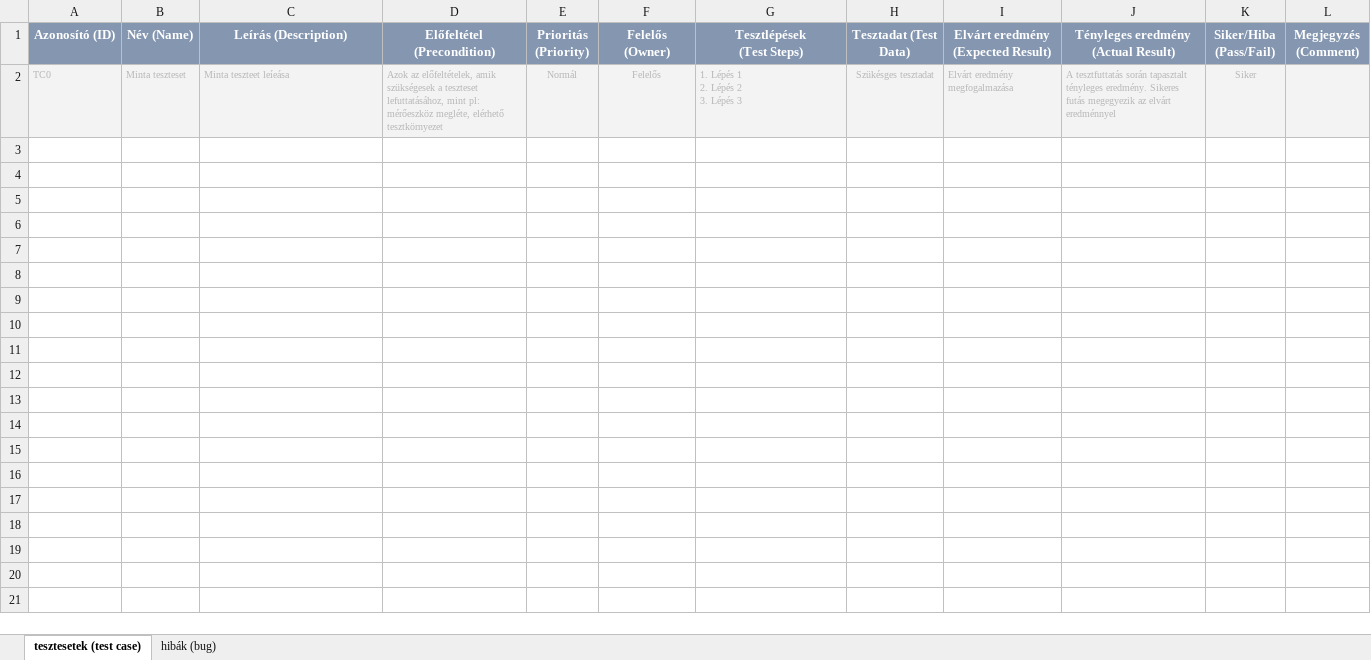
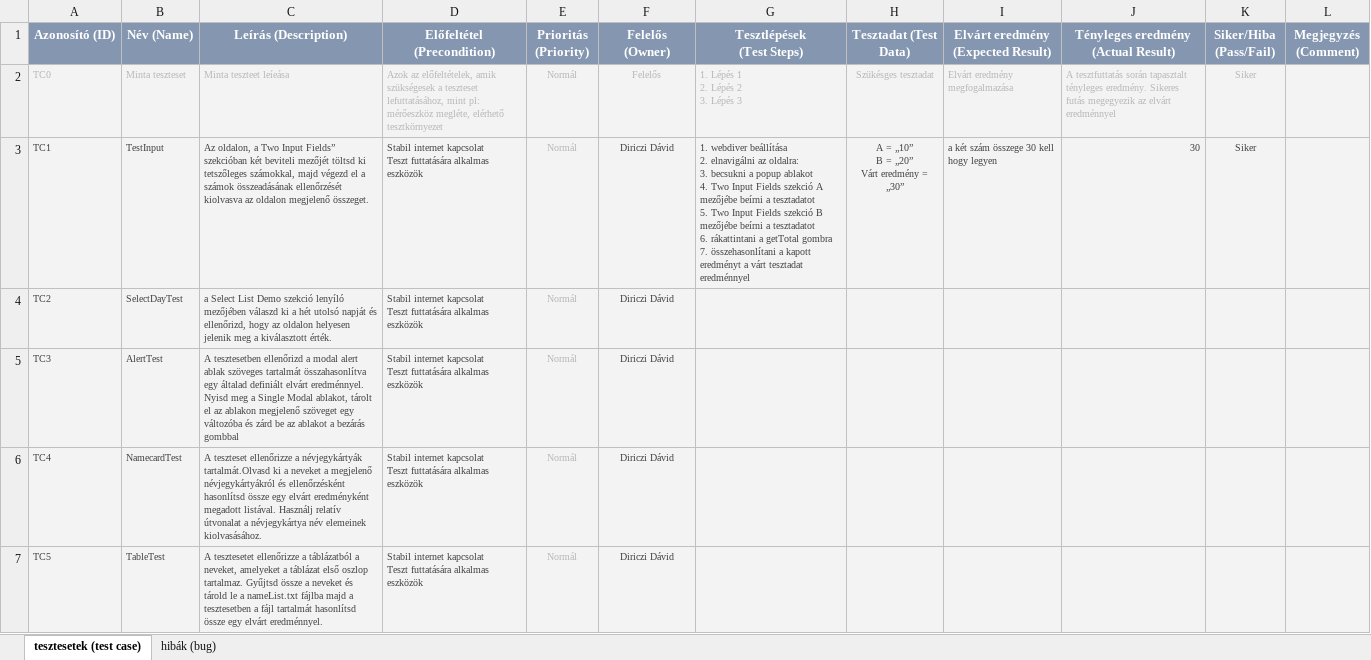
Before and after one commit to CodecoolGlobal/kepesito-vizsga-2022-Dyrk84, an Excel workbook: Tesztmenedzser.xlsx, sheet tesztesetek (test case), drawn as a sheet; values as stored, in another font and other column widths than the file's, no borders; charts and pictures and conditional formats not drawn; ↵ is a line break in a cell; the diff names each change by its address in the sheet, - before the commit and + after, or states it on an @@ line.

```diff
--- a/Tesztmenedzser.xlsx (sheet tesztesetek (test case))
+++ b/Tesztmenedzser.xlsx (sheet tesztesetek (test case))
+row 3: TC1 | TestInput | Az oldalon, a Two Input Fields” szekcióban két beviteli mezőjét töltsd ki tetszőleges számokkal, majd végezd el a számok összeadásának ellenőrzését kiolvasva az oldalon megjelenő összeget. | Stabil internet kapcsolat ↵ Teszt futtatására alkalmas eszközök | Normál | Diriczi Dávid | 1. webdiver beállítása ↵ 2. elnavigálni az oldalra: ↵ 3. becsukni a popup ablakot ↵ 4. Two Input Fields szekció A mezőjébe beírni a tesztadatot ↵ 5. Two Input Fields szekció B mezőjébe beírni a tesztadatot ↵ 6. rákattintani a getTotal gombra ↵ 7. összehasonlítani a kapott eredményt a várt tesztadat eredménnyel | A = „10” ↵ B = „20” ↵ Várt eredmény = „30” | a két szám összege 30 kell hogy legyen | 30 | Siker
+row 4: TC2 | SelectDayTest | a Select List Demo szekció lenyíló mezőjében válaszd ki a hét utolsó napját és ellenőrizd, hogy az oldalon helyesen jelenik meg a kiválasztott érték. | Stabil internet kapcsolat ↵ Teszt futtatására alkalmas eszközök | Normál | Diriczi Dávid
+row 5: TC3 | AlertTest | A tesztesetben ellenőrizd a modal alert ablak szöveges tartalmát összahasonlítva egy általad definiált elvárt eredménnyel. Nyisd meg a Single Modal ablakot, tárolt el az ablakon megjelenő szöveget egy változóba és zárd be az ablakot a bezárás gombbal | Stabil internet kapcsolat ↵ Teszt futtatására alkalmas eszközök | Normál | Diriczi Dávid
+row 6: TC4 | NamecardTest | A teszteset ellenőrizze a névjegykártyák tartalmát.Olvasd ki a neveket a megjelenő névjegykártyákról és ellenőrzésként hasonlítsd össze egy elvárt eredményként megadott listával. Használj relatív útvonalat a névjegykártya név elemeinek kiolvasásához. | Stabil internet kapcsolat ↵ Teszt futtatására alkalmas eszközök | Normál | Diriczi Dávid
+row 7: TC5 | TableTest | A tesztesetet ellenőrizze a táblázatból a neveket, amelyeket a táblázat első oszlop tartalmaz. Gyűjtsd össze a neveket és tárold le a nameList.txt fájlba majd a tesztesetben a fájl tartalmát hasonlítsd össze egy elvárt eredménnyel. | Stabil internet kapcsolat ↵ Teszt futtatására alkalmas eszközök | Normál | Diriczi Dávid
```
Also changed, not shown: charts or pictures, 9 other files.
